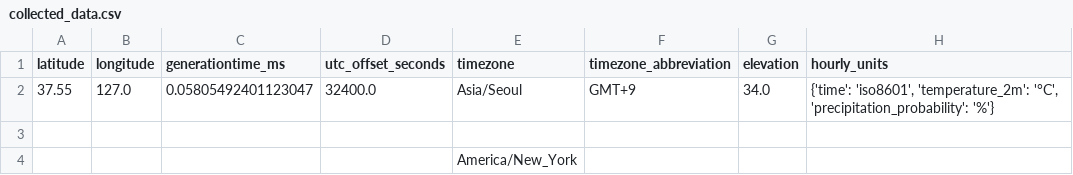
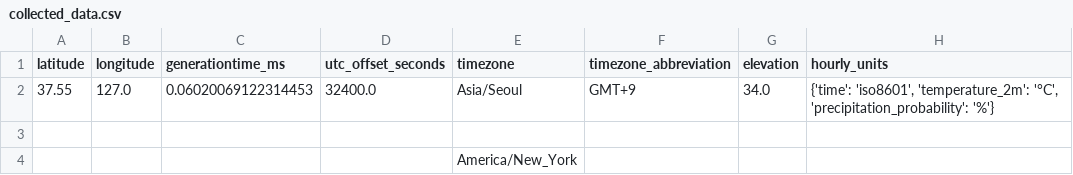
Before and after one commit to codeiwan/data-project-day1, a CSV file: output/collected_data.csv, drawn as a sheet; only a part is shown; the diff names each change by its address in the sheet, - before the commit and + after, or states it on an @@ line.

```diff
--- a/output/collected_data.csv
+++ b/output/collected_data.csv
-C2 (generationtime_ms): 0.05805492401123047
+C2 (generationtime_ms): 0.06020069122314453
```
Also changed, not shown: 2 other files.
